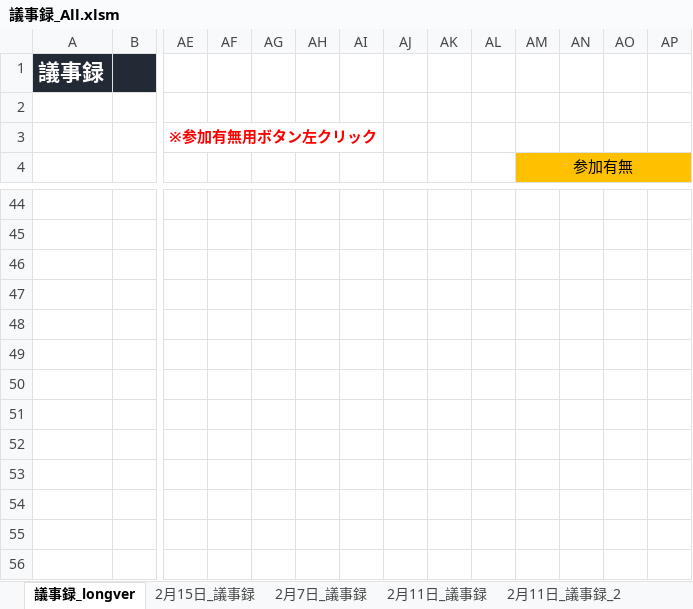
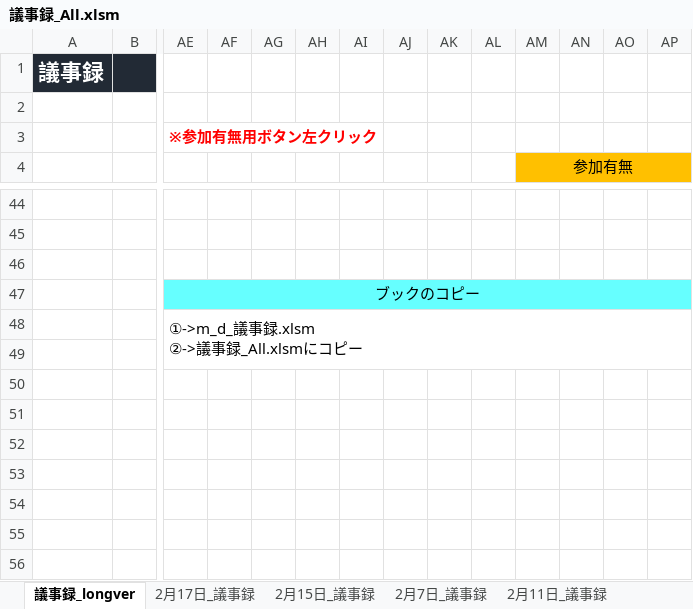
Before and after one commit to q3dws/NGT_Share_File, an Excel workbook: 議事録/議事録_All.xlsm, sheet 議事録_longver, drawn as a sheet; only a part is shown, gaps mark what is left out; values as stored, in another font and other column widths than the file's, no borders; charts and pictures not drawn; ↵ is a line break in a cell; the diff names each change by its address in the sheet, - before the commit and + after, or states it on an @@ line.

```diff
--- a/議事録/議事録_All.xlsm (sheet 議事録_longver)
+++ b/議事録/議事録_All.xlsm (sheet 議事録_longver)
+sheet tab: 2月17日_議事録
-AE47: (empty)
+AE47: ブックのコピー
-AE47:AP47 fill: none
+AE47:AP47 fill: #66FFFF
+AE47:AP47 merged
-AE48: (empty)
+AE48: ①->m_d_議事録.xlsm ↵ ②->議事録_All.xlsmにコピー
+AE48:AP49 merged
```
Also changed, not shown: charts or pictures, 3 other files.
